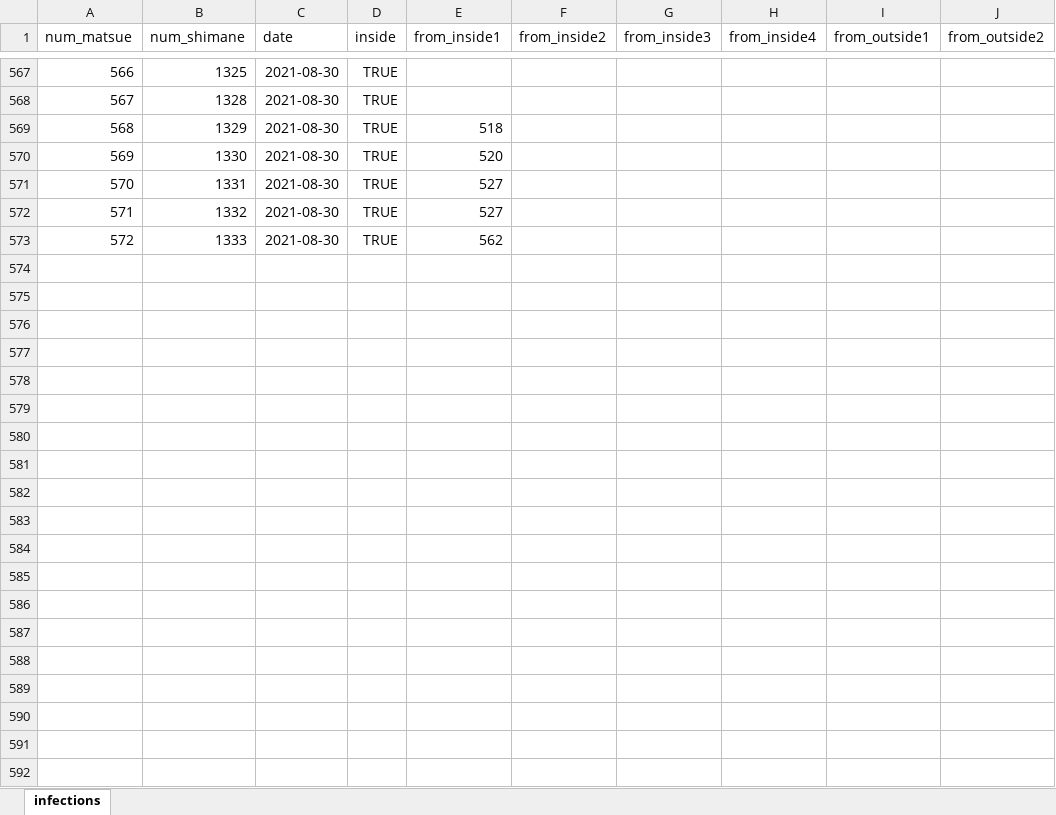
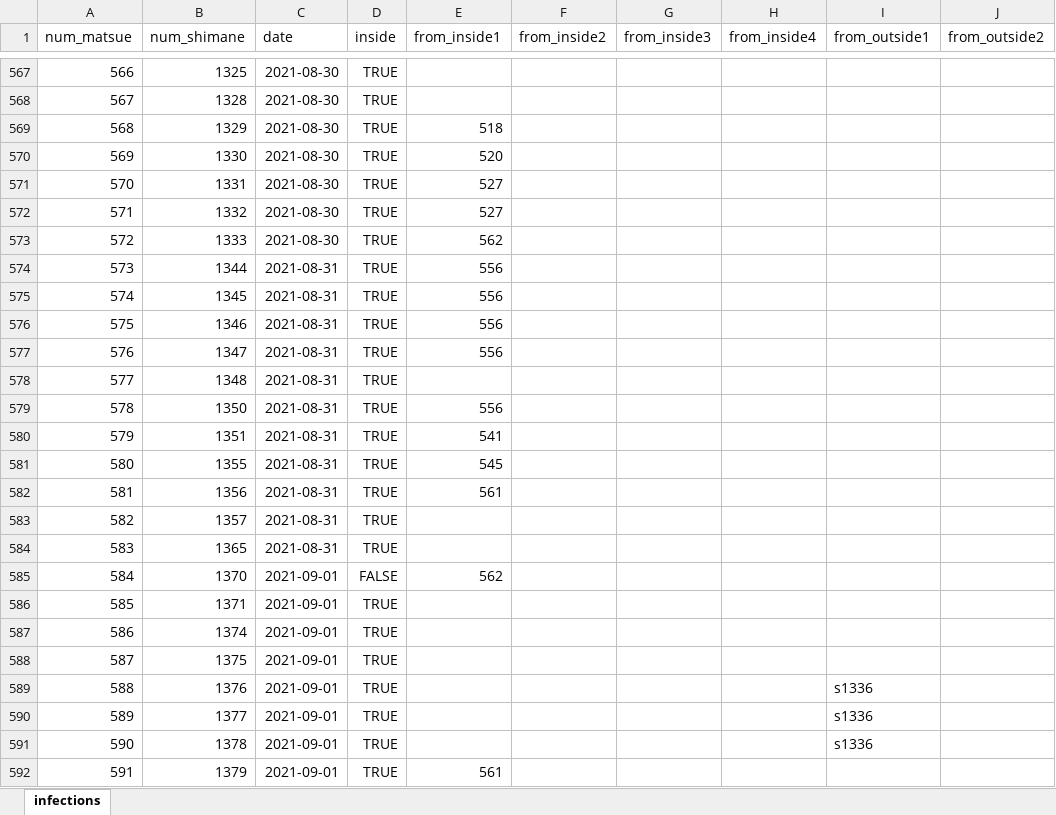
Before and after one commit to spiegel-im-spiegel/covid-2019-report, an Excel workbook: report/matsue/matsue-infections.xlsx, sheet infections, drawn as a sheet; only a part is shown, gaps mark what is left out; values as stored, in another font and other column widths than the file's, no borders; the diff covers the shown part only; the diff names each change by its address in the sheet, - before the commit and + after, or states it on an @@ line.

Commit message:
Update reports

```diff
--- a/report/matsue/matsue-infections.xlsx (sheet infections)
+++ b/report/matsue/matsue-infections.xlsx (sheet infections)
+row 574: 573 | 1344 | 2021-08-31 | TRUE | 556
+row 575: 574 | 1345 | 2021-08-31 | TRUE | 556
+row 576: 575 | 1346 | 2021-08-31 | TRUE | 556
+row 577: 576 | 1347 | 2021-08-31 | TRUE | 556
+row 578: 577 | 1348 | 2021-08-31 | TRUE
+row 579: 578 | 1350 | 2021-08-31 | TRUE | 556
+row 580: 579 | 1351 | 2021-08-31 | TRUE | 541
+row 581: 580 | 1355 | 2021-08-31 | TRUE | 545
+row 582: 581 | 1356 | 2021-08-31 | TRUE | 561
+row 583: 582 | 1357 | 2021-08-31 | TRUE
+row 584: 583 | 1365 | 2021-08-31 | TRUE
+row 585: 584 | 1370 | 2021-09-01 | FALSE | 562
+row 586: 585 | 1371 | 2021-09-01 | TRUE
+row 587: 586 | 1374 | 2021-09-01 | TRUE
+row 588: 587 | 1375 | 2021-09-01 | TRUE
+row 589: 588 | 1376 | 2021-09-01 | TRUE |  |  |  |  | s1336
+row 590: 589 | 1377 | 2021-09-01 | TRUE |  |  |  |  | s1336
+row 591: 590 | 1378 | 2021-09-01 | TRUE |  |  |  |  | s1336
+row 592: 591 | 1379 | 2021-09-01 | TRUE | 561
```
Also changed, not shown: 17 added rows elsewhere in this sheet, 57 other files.
